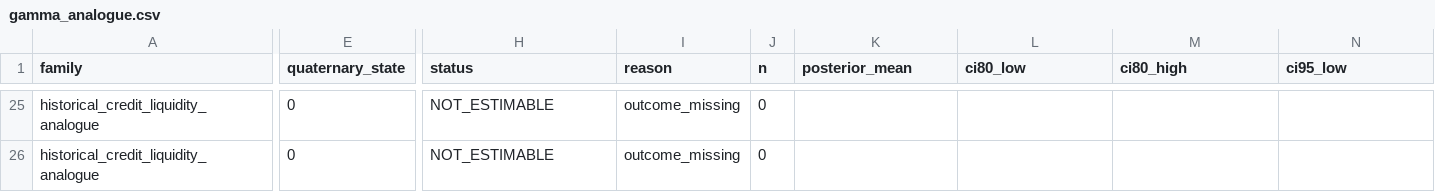
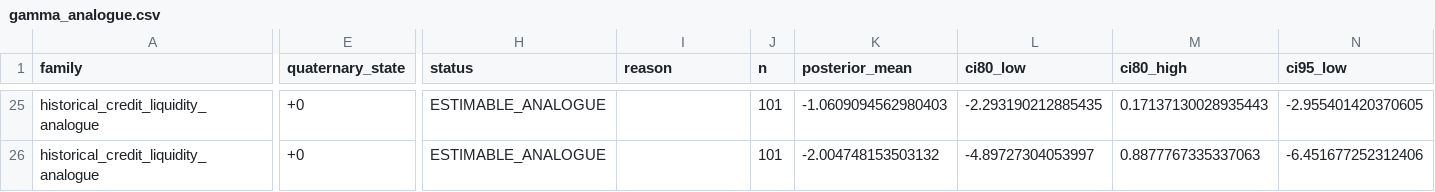
Before and after one commit to FacundoFirmenich/BMA, a CSV file: gate4_mc_output/artifacts/gamma_analogue.csv, drawn as a sheet; only a part is shown, gaps mark what is left out; the diff covers the shown part only; the diff names each change by its address in the sheet, - before the commit and + after, or states it on an @@ line.

```diff
--- a/gate4_mc_output/artifacts/gamma_analogue.csv
+++ b/gate4_mc_output/artifacts/gamma_analogue.csv
-E25:E26 (quaternary_state): 0
+E25:E26 (quaternary_state): +0
-H25:H26 (status): NOT_ESTIMABLE
+H25:H26 (status): ESTIMABLE_ANALOGUE
-I25:I26 (reason): outcome_missing
+I25:I26 (reason): (empty)
-J25:J26 (n): 0
+J25:J26 (n): 101
-K25 (posterior_mean): (empty)
+K25 (posterior_mean): -1.0609094562980403
-L25 (ci80_low): (empty)
+L25 (ci80_low): -2.293190212885435
-M25 (ci80_high): (empty)
+M25 (ci80_high): 0.17137130028935443
-N25 (ci95_low): (empty)
+N25 (ci95_low): -2.955401420370605
-K26 (posterior_mean): (empty)
+K26 (posterior_mean): -2.004748153503132
-L26 (ci80_low): (empty)
+L26 (ci80_low): -4.89727304053997
-M26 (ci80_high): (empty)
+M26 (ci80_high): 0.8877767335337063
-N26 (ci95_low): (empty)
+N26 (ci95_low): -6.451677252312406
```
Also changed, not shown: 54 edited cells elsewhere in this file, gate4_mc_output/artifacts/gamma_direct_mc.csv, gate4_mc_output/data/macro_monthly.csv, 16 other files.
